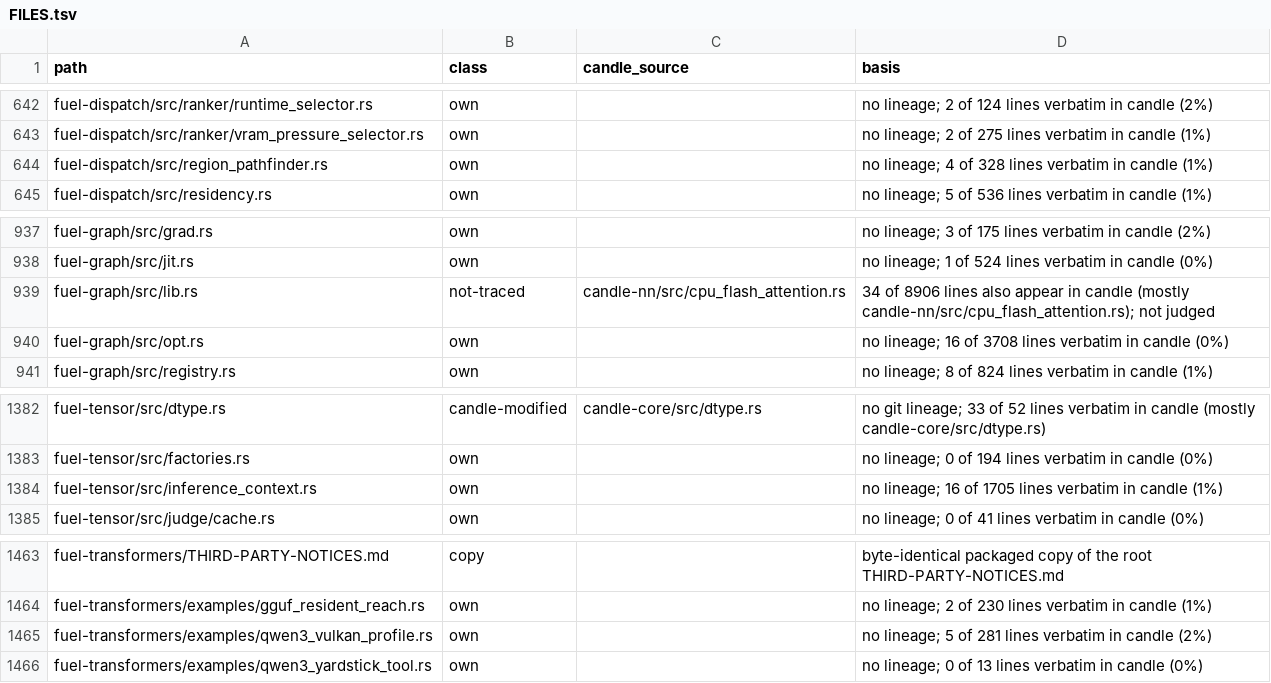
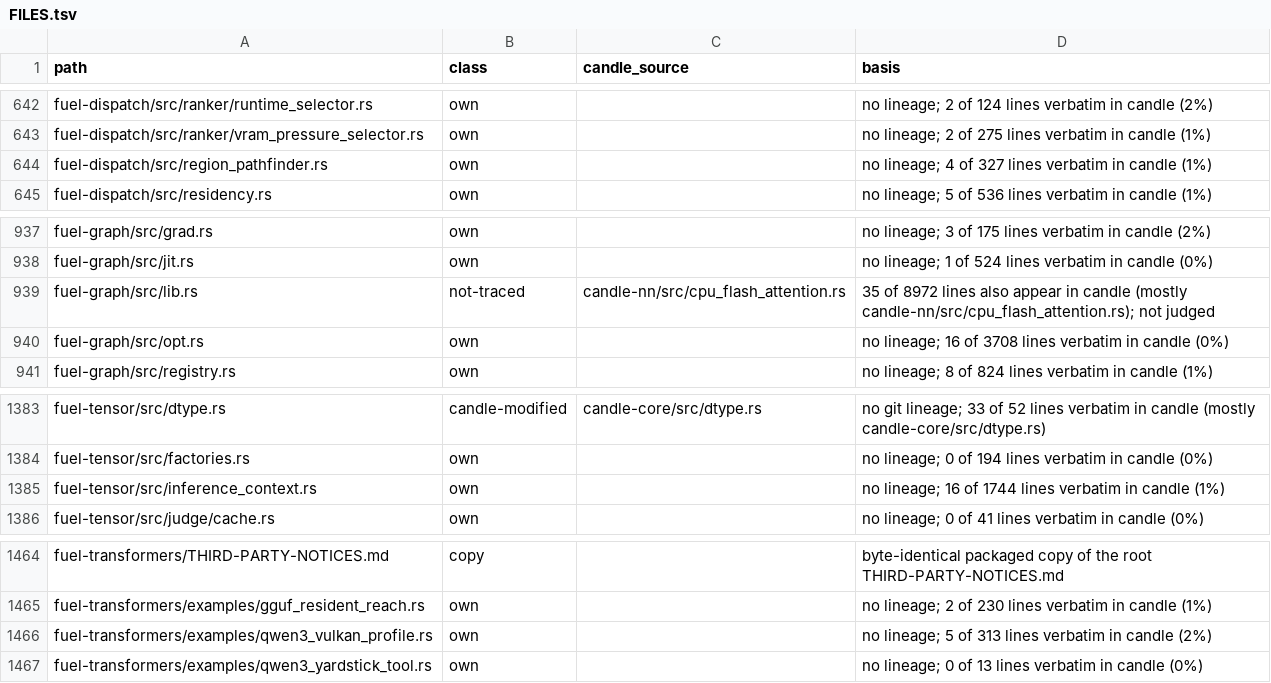
Before and after one commit to ThinkersJournal/fuel, a TSV file: docs/provenance/FILES.tsv, drawn as a sheet; only a part is shown, gaps mark what is left out; the diff covers the shown part only.

```diff
--- a/docs/provenance/FILES.tsv
+++ b/docs/provenance/FILES.tsv
@@ -643,3 +643,3 @@ fuel-dispatch/src/ranker/runtime_selector.rs	own		no lineage; 2 of 124 lines ver
 fuel-dispatch/src/ranker/vram_pressure_selector.rs	own		no lineage; 2 of 275 lines verbatim in candle (1%)
-fuel-dispatch/src/region_pathfinder.rs	own		no lineage; 4 of 328 lines verbatim in candle (1%)
+fuel-dispatch/src/region_pathfinder.rs	own		no lineage; 4 of 327 lines verbatim in candle (1%)
 fuel-dispatch/src/residency.rs	own		no lineage; 5 of 536 lines verbatim in candle (1%)
@@ -938,3 +938,3 @@ fuel-graph/src/grad.rs	own		no lineage; 3 of 175 lines verbatim in candle (2%)
 fuel-graph/src/jit.rs	own		no lineage; 1 of 524 lines verbatim in candle (0%)
-fuel-graph/src/lib.rs	not-traced	candle-nn/src/cpu_flash_attention.rs	34 of 8906 lines also appear in candle (mostly candle-nn/src/cpu_flash_attention.rs); not judged
+fuel-graph/src/lib.rs	not-traced	candle-nn/src/cpu_flash_attention.rs	35 of 8972 lines also appear in candle (mostly candle-nn/src/cpu_flash_attention.rs); not judged
 fuel-graph/src/opt.rs	own		no lineage; 16 of 3708 lines verbatim in candle (0%)
@@ -1383,3 +1384,3 @@ fuel-tensor/src/dtype.rs	candle-modified	candle-core/src/dtype.rs	no git lineage
 fuel-tensor/src/factories.rs	own		no lineage; 0 of 194 lines verbatim in candle (0%)
-fuel-tensor/src/inference_context.rs	own		no lineage; 16 of 1705 lines verbatim in candle (1%)
+fuel-tensor/src/inference_context.rs	own		no lineage; 16 of 1744 lines verbatim in candle (1%)
 fuel-tensor/src/judge/cache.rs	own		no lineage; 0 of 41 lines verbatim in candle (0%)
@@ -1464,3 +1465,3 @@ fuel-transformers/THIRD-PARTY-NOTICES.md	copy		byte-identical packaged copy of t
 fuel-transformers/examples/gguf_resident_reach.rs	own		no lineage; 2 of 230 lines verbatim in candle (1%)
-fuel-transformers/examples/qwen3_vulkan_profile.rs	own		no lineage; 5 of 281 lines verbatim in candle (2%)
+fuel-transformers/examples/qwen3_vulkan_profile.rs	own		no lineage; 5 of 313 lines verbatim in candle (2%)
 fuel-transformers/examples/qwen3_yardstick_tool.rs	own		no lineage; 0 of 13 lines verbatim in candle (0%)
```
Also changed, not shown: 1 added row and 5 edited cells elsewhere in this file, 2 other files.
